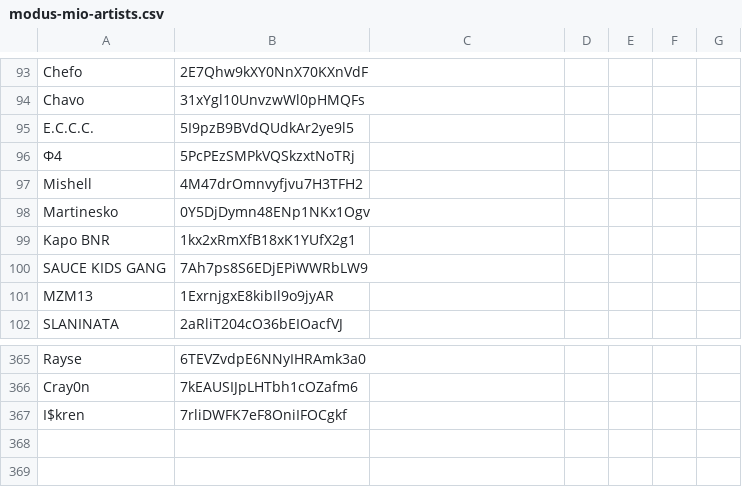
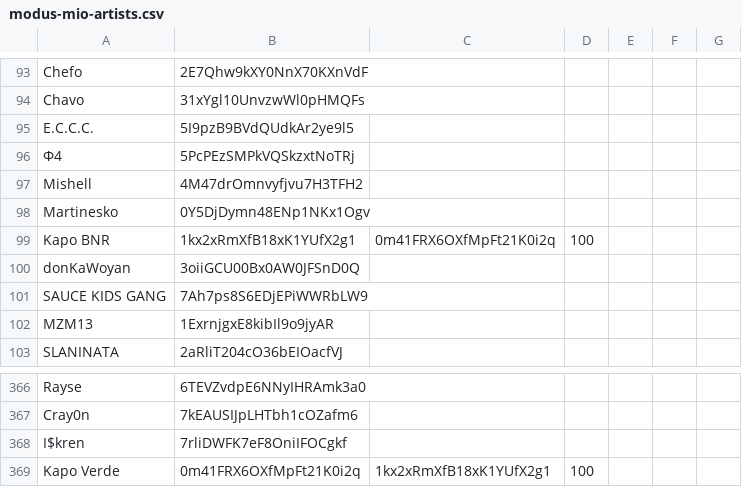
Before and after one commit to MadLadSquad/MadLadSquadSite, a CSV file: modus-mio-artists.csv, drawn as a sheet; only a part is shown, gaps mark what is left out.

```diff
--- a/modus-mio-artists.csv
+++ b/modus-mio-artists.csv
@@ -98,3 +98,4 @@ Mishell,4M47drOmnvyfjvu7H3TFH2
 Martinesko,0Y5DjDymn48ENp1NKx1Ogv
-Kapo BNR,1kx2xRmXfB18xK1YUfX2g1
+Kapo BNR,1kx2xRmXfB18xK1YUfX2g1,0m41FRX6OXfMpFt21K0i2q,100
+donKaWoyan,3oiiGCU00Bx0AW0JFSnD0Q
 SAUCE KIDS GANG,7Ah7ps8S6EDjEPiWWRbLW9
@@ -367 +368,2 @@ Cray0n,7kEAUSIJpLHTbh1cOZafm6
 I$kren,7rliDWFK7eF8OniIFOCgkf
+Kapo Verde,0m41FRX6OXfMpFt21K0i2q,1kx2xRmXfB18xK1YUfX2g1,100
```
Also changed, not shown: 1 other file.
